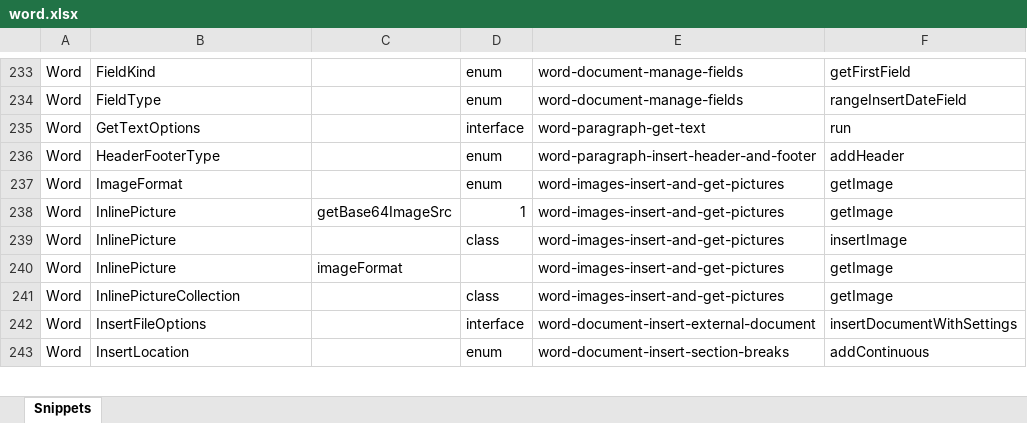
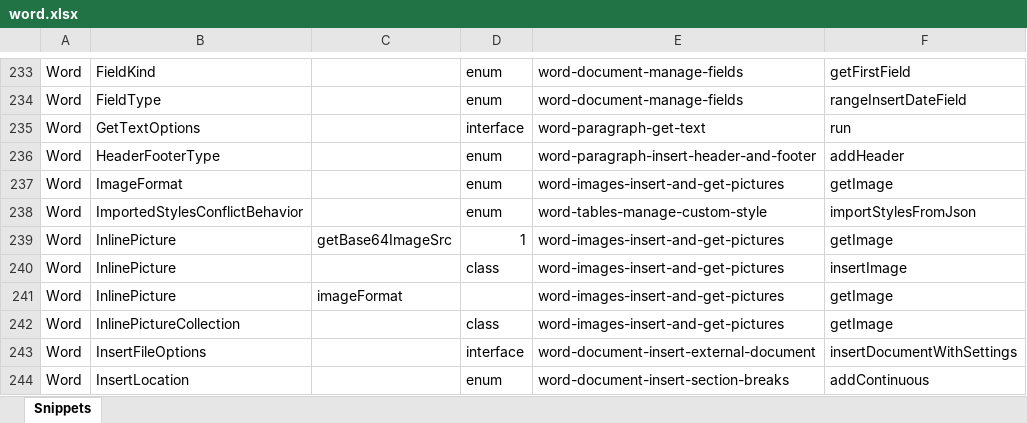
Before and after one commit to OfficeDev/office-js-snippets, an Excel workbook: snippet-extractor-metadata/word.xlsx, sheet Snippets, drawn as a sheet; only a part is shown, gaps mark what is left out; values as stored, in another font and other column widths than the file's, no borders; table styles not drawn; the diff names each change by its address in the sheet, - before the commit and + after, or states it on an @@ line.

Commit message:
[Word] Update to use ImportedStylesConflictBehavior enum (#997)

```diff
--- a/snippet-extractor-metadata/word.xlsx (sheet Snippets)
+++ b/snippet-extractor-metadata/word.xlsx (sheet Snippets)
+row 238: Word | ImportedStylesConflictBehavior |  | enum | word-tables-manage-custom-style | importStylesFromJson
```
Also changed, not shown: 2 other files.
